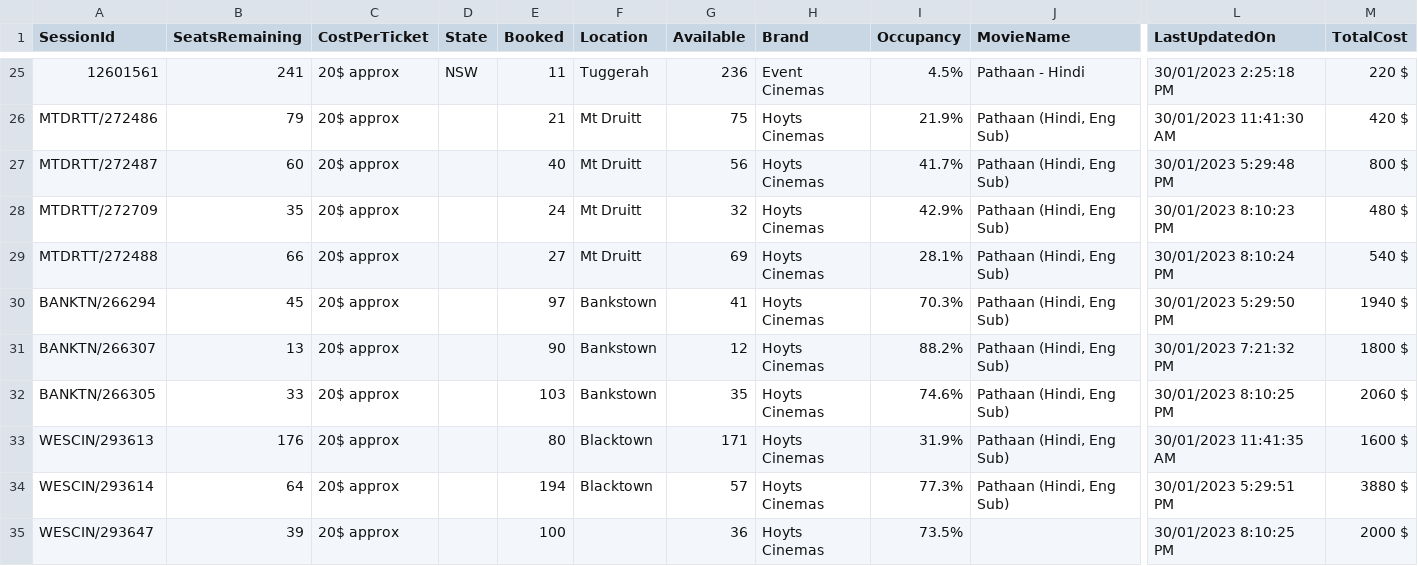
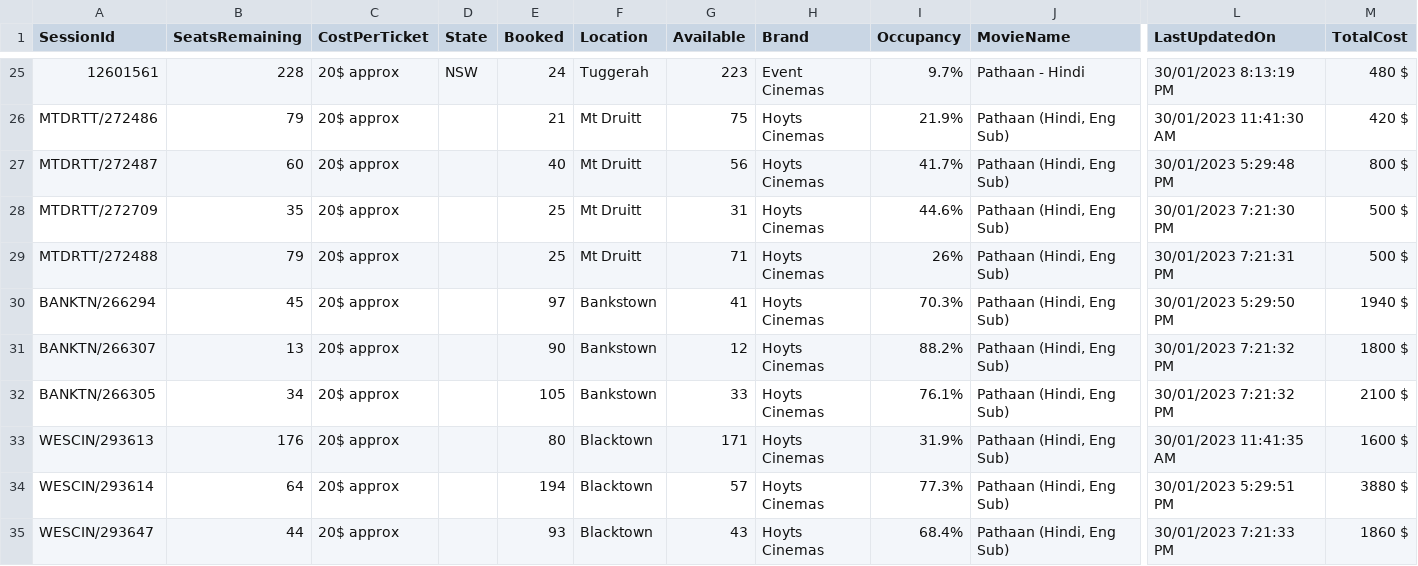
Before and after one commit to meppadiyan/movieStats, a CSV file: stats/Pathaan/2023-01-30.csv, drawn as a sheet; only a part is shown, gaps mark what is left out; the diff covers the shown part only; the diff names each change by its address in the sheet, - before the commit and + after, or states it on an @@ line.

```diff
--- a/stats/Pathaan/2023-01-30.csv
+++ b/stats/Pathaan/2023-01-30.csv
-B25 (SeatsRemaining): 241
+B25 (SeatsRemaining): 228
-E25 (Booked): 11
+E25 (Booked): 24
-G25 (Available): 236
+G25 (Available): 223
-I25 (Occupancy): 4.5%
+I25 (Occupancy): 9.7%
-L25 (LastUpdatedOn): 30/01/2023 2:25:18 PM
+L25 (LastUpdatedOn): 30/01/2023 8:13:19 PM
-M25 (TotalCost): 220 $
+M25 (TotalCost): 480 $
-E28 (Booked): 24
+E28 (Booked): 25
-G28 (Available): 32
+G28 (Available): 31
-I28 (Occupancy): 42.9%
+I28 (Occupancy): 44.6%
-L28 (LastUpdatedOn): 30/01/2023 8:10:23 PM
+L28 (LastUpdatedOn): 30/01/2023 7:21:30 PM
-M28 (TotalCost): 480 $
+M28 (TotalCost): 500 $
-B29 (SeatsRemaining): 66
+B29 (SeatsRemaining): 79
-E29 (Booked): 27
+E29 (Booked): 25
-G29 (Available): 69
+G29 (Available): 71
-I29 (Occupancy): 28.1%
+I29 (Occupancy): 26%
-L29 (LastUpdatedOn): 30/01/2023 8:10:24 PM
+L29 (LastUpdatedOn): 30/01/2023 7:21:31 PM
-M29 (TotalCost): 540 $
+M29 (TotalCost): 500 $
-B32 (SeatsRemaining): 33
+B32 (SeatsRemaining): 34
-E32 (Booked): 103
+E32 (Booked): 105
-G32 (Available): 35
+G32 (Available): 33
-I32 (Occupancy): 74.6%
+I32 (Occupancy): 76.1%
-L32 (LastUpdatedOn): 30/01/2023 8:10:25 PM
+L32 (LastUpdatedOn): 30/01/2023 7:21:32 PM
-M32 (TotalCost): 2060 $
+M32 (TotalCost): 2100 $
-B35 (SeatsRemaining): 39
+B35 (SeatsRemaining): 44
-E35 (Booked): 100
+E35 (Booked): 93
-F35 (Location): (empty)
+F35 (Location): Blacktown
-G35 (Available): 36
+G35 (Available): 43
-I35 (Occupancy): 73.5%
+I35 (Occupancy): 68.4%
-J35 (MovieName): (empty)
+J35 (MovieName): Pathaan (Hindi, Eng Sub)
-L35 (LastUpdatedOn): 30/01/2023 8:10:25 PM
+L35 (LastUpdatedOn): 30/01/2023 7:21:33 PM
-M35 (TotalCost): 2000 $
+M35 (TotalCost): 1860 $
```
Also changed, not shown: 96 edited cells elsewhere in this file.
